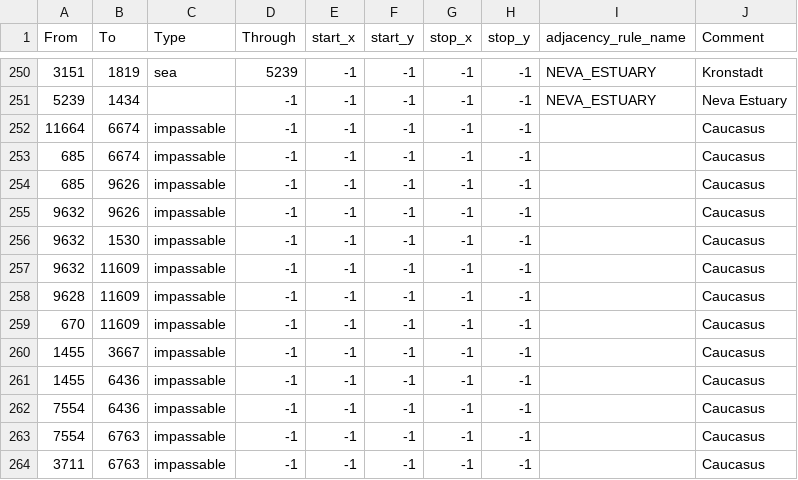
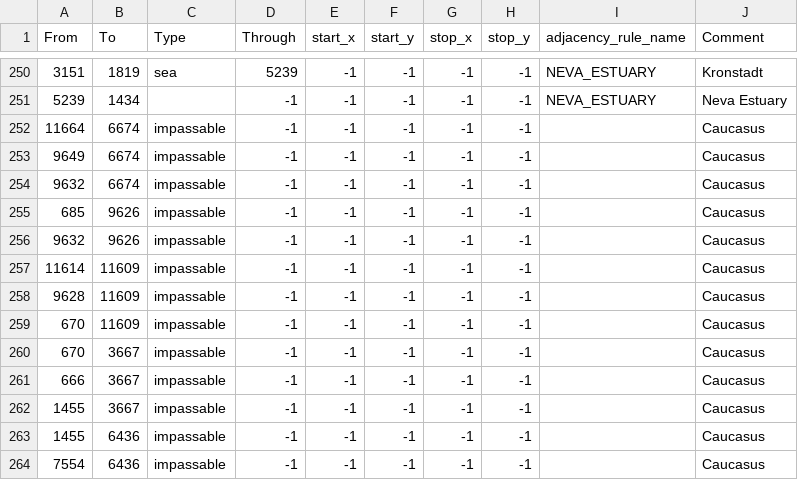
Before and after one commit to SilentEnforcer/tgwr-mod, a CSV file: map/adjacencies.csv, drawn as a sheet; only a part is shown, gaps mark what is left out; the shorter side is filled out with more unchanged rows.

```diff
--- a/map/adjacencies.csv
+++ b/map/adjacencies.csv
@@ -252,9 +252,11 @@ From;To;Type;Through;start_x;start_y;stop_x;stop_y;adjacency_rule_name;Comment
 11664;6674;impassable;-1;-1;-1;-1;-1;;Caucasus
-685;6674;impassable;-1;-1;-1;-1;-1;;Caucasus
+9649;6674;impassable;-1;-1;-1;-1;-1;;Caucasus
+9632;6674;impassable;-1;-1;-1;-1;-1;;Caucasus
 685;9626;impassable;-1;-1;-1;-1;-1;;Caucasus
 9632;9626;impassable;-1;-1;-1;-1;-1;;Caucasus
-9632;1530;impassable;-1;-1;-1;-1;-1;;Caucasus
-9632;11609;impassable;-1;-1;-1;-1;-1;;Caucasus
+11614;11609;impassable;-1;-1;-1;-1;-1;;Caucasus
 9628;11609;impassable;-1;-1;-1;-1;-1;;Caucasus
 670;11609;impassable;-1;-1;-1;-1;-1;;Caucasus
+670;3667;impassable;-1;-1;-1;-1;-1;;Caucasus
+666;3667;impassable;-1;-1;-1;-1;-1;;Caucasus
 1455;3667;impassable;-1;-1;-1;-1;-1;;Caucasus
```
Also changed, not shown: 14 other files.
